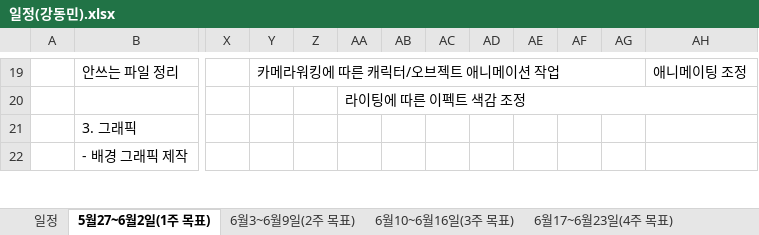
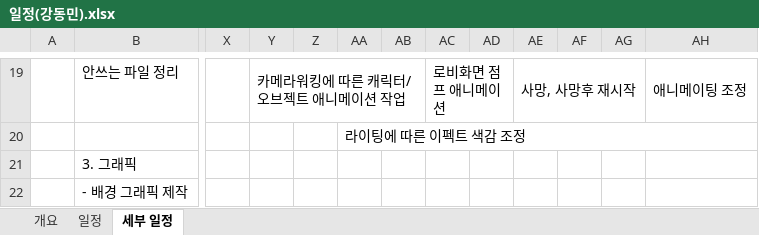
Before and after one commit to kangilgu/Gorilabox_resource, an Excel workbook: Document/빌드 일정 및 목표/일정(강동민).xlsx, sheet 세부 일정, drawn as a sheet; only a part is shown, gaps mark what is left out; values as stored, in another font and other column widths than the file's, no cell formats; the diff covers the shown part only; the diff names each change by its address in the sheet, - before the commit and + after, or states it on an @@ line.

```diff
--- a/Document/빌드 일정 및 목표/일정(강동민).xlsx (sheet 세부 일정)
+++ b/Document/빌드 일정 및 목표/일정(강동민).xlsx (sheet 세부 일정)
-sheet tab: 5월27~6월2일(1주 목표)
+sheet tab: 세부 일정
-sheet tab: 6월3~6월9일(2주 목표)
-sheet tab: 6월10~6월16일(3주 목표)
-sheet tab: 6월17~6월23일(4주 목표)
+sheet tab: 개요
-Y19:AG19 merged
+Y19:AB19 merged
-AC19: (empty)
+AC19: 로비화면 점프 애니메이션
+AC19:AD19 merged
-AE19: (empty)
+AE19: 사망, 사망후 재시작
+AE19:AG19 merged
```
Also changed, not shown: 14 edited cells and merged cells elsewhere in this sheet, sheet 일정, cell formats.
